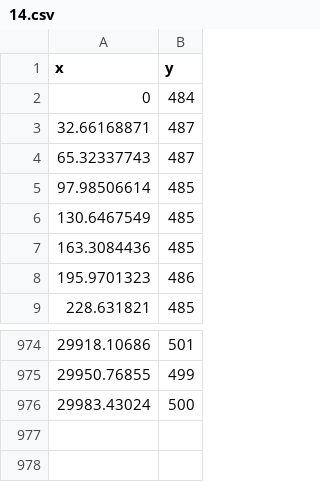
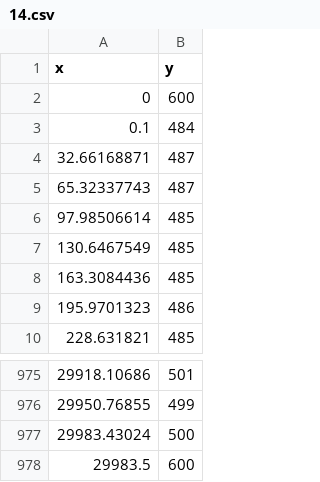
Before and after one commit to cve-mohd/flow-sim, a CSV file: cases/gerd_roseires/data/cross_sections/14.csv, drawn as a sheet; only a part is shown, gaps mark what is left out.

Commit message:
Fix data. Finish implementation

```diff
--- a/cases/gerd_roseires/data/cross_sections/14.csv
+++ b/cases/gerd_roseires/data/cross_sections/14.csv
@@ -1,3 +1,4 @@
 x, y
-0,484
+0,600
+0.1,484
 32.66168871,487
@@ -976 +977,2 @@ x, y
 29983.43024,500
+29983.5,600
```
Also changed, not shown: cases/gerd_roseires/data/cross_sections/15.csv, cases/gerd_roseires/data/cross_sections/19.csv, 25 other files.
